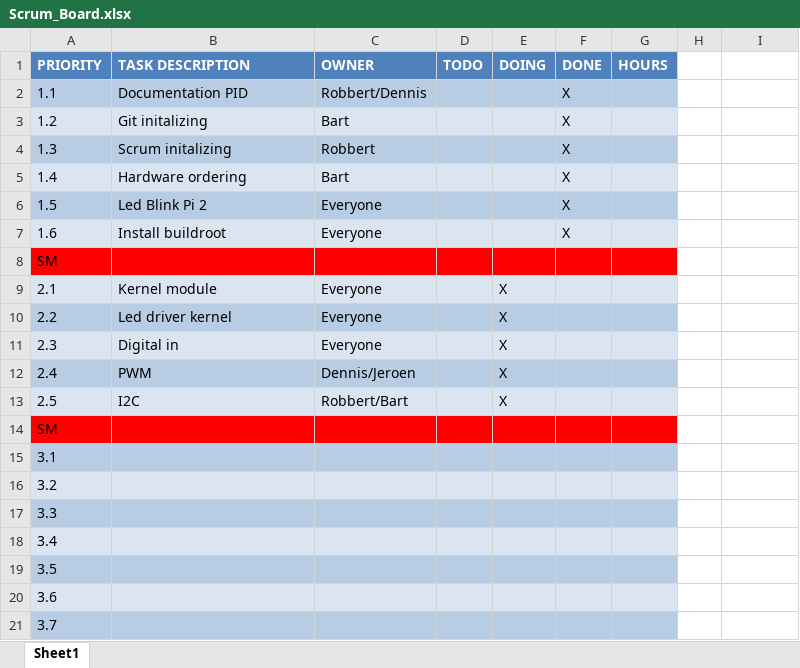
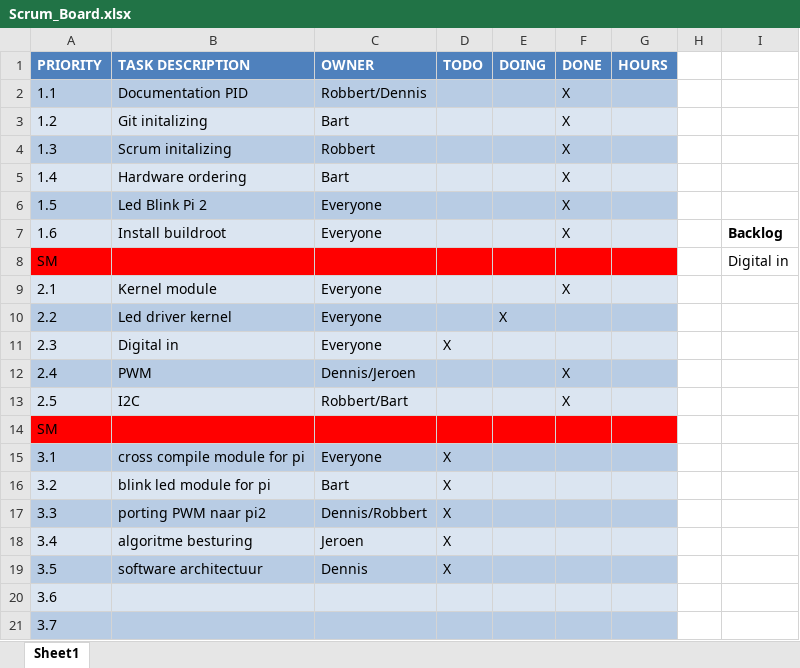
Before and after one commit to bartjanisse/BeerTender, an Excel workbook: Scrum_Board.xlsx, sheet Sheet1, drawn as a sheet; values as stored, in another font and other column widths than the file's, no borders; removed rows and columns are numbered as before the commit, all else as after; the diff names each change by its address in the sheet, - before the commit and + after, or states it on an @@ line.

Commit message:
scrum update sprint 3

```diff
--- a/Scrum_Board.xlsx (sheet Sheet1)
+++ b/Scrum_Board.xlsx (sheet Sheet1)
-I7: (empty)
+I7: Backlog
+row 8: SM |  |  |  |  |  |  |  | Digital in
+row 9: 2.1 | Kernel module | Everyone |  |  | X
+row 11: 2.3 | Digital in | Everyone | X
+row 12: 2.4 | PWM | Dennis/Jeroen |  |  | X
+row 13: 2.5 | I2C | Robbert/Bart |  |  | X
-row 9: 2.1 | Kernel module | Everyone |  | X
-row 11: 2.3 | Digital in | Everyone |  | X
-row 12: 2.4 | PWM | Dennis/Jeroen |  | X
-row 13: 2.5 | I2C | Robbert/Bart |  | X
-row 14: SM
-B15 (TASK DESCRIPTION): (empty)
+B15 (TASK DESCRIPTION): cross compile module for pi
-C15 (OWNER): (empty)
+C15 (OWNER): Everyone
-D15:D19 (TODO): (empty)
+D15:D19 (TODO): X
-B16 (TASK DESCRIPTION): (empty)
+B16 (TASK DESCRIPTION): blink led module for pi
-C16 (OWNER): (empty)
+C16 (OWNER): Bart
-B17 (TASK DESCRIPTION): (empty)
+B17 (TASK DESCRIPTION): porting PWM naar pi2
-C17 (OWNER): (empty)
+C17 (OWNER): Dennis/Robbert
-B18 (TASK DESCRIPTION): (empty)
+B18 (TASK DESCRIPTION): algoritme besturing
-C18 (OWNER): (empty)
+C18 (OWNER): Jeroen
-B19 (TASK DESCRIPTION): (empty)
+B19 (TASK DESCRIPTION): software architectuur
-C19 (OWNER): (empty)
+C19 (OWNER): Dennis
```
